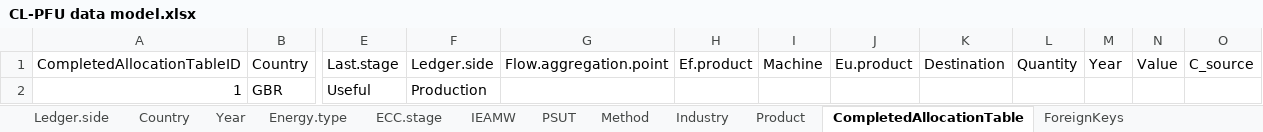
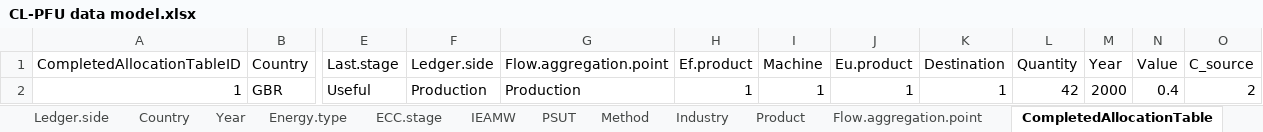
Before and after one commit to MatthewHeun/TestTargetsDB, an Excel workbook: design/CL-PFU data model.xlsx, sheet CompletedAllocationTable, drawn as a sheet; only a part is shown, gaps mark what is left out; values as stored, in another font and other column widths than the file's, no borders; the diff names each change by its address in the sheet, - before the commit and + after, or states it on an @@ line.

```diff
--- a/design/CL-PFU data model.xlsx (sheet CompletedAllocationTable)
+++ b/design/CL-PFU data model.xlsx (sheet CompletedAllocationTable)
+sheet tab: Flow.aggregation.point
-G2 (Flow.aggregation.point): (empty)
+G2 (Flow.aggregation.point): Production
-H2 (Ef.product): (empty)
+H2 (Ef.product): 1
-I2 (Machine): (empty)
+I2 (Machine): 1
-J2 (Eu.product): (empty)
+J2 (Eu.product): 1
-K2 (Destination): (empty)
+K2 (Destination): 1
-L2 (Quantity): (empty)
+L2 (Quantity): 42
-M2 (Year): (empty)
+M2 (Year): 2000
-N2 (Value): (empty)
+N2 (Value): 0.4
-O2 (C_source): (empty)
+O2 (C_source): 2
```
Also changed, not shown: sheet PSUT, sheet ForeignKeys, sheet Country.
